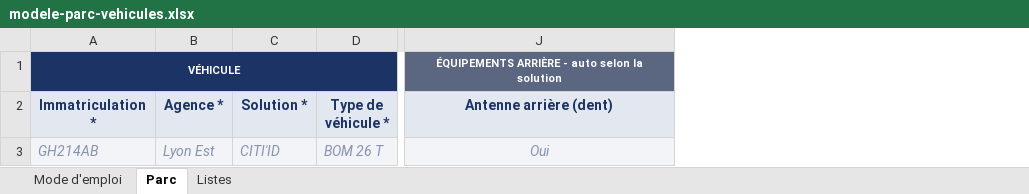
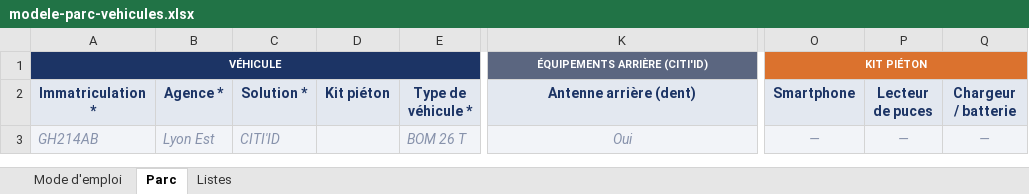
Before and after one commit to Elysoan/materielembarque, an Excel workbook: module/modele-parc-vehicules.xlsx, sheet Parc, drawn as a sheet; only a part is shown, gaps mark what is left out; values as stored, in another font and other column widths than the file's, no borders; charts and pictures and conditional formats not drawn; addresses are those after the commit; the diff names each change by its address in the sheet, - before the commit and + after, or states it on an @@ line.

```diff
--- a/module/modele-parc-vehicules.xlsx (sheet Parc)
+++ b/module/modele-parc-vehicules.xlsx (sheet Parc)
+column D (Kit piéton), empty
+column O (Smartphone), row 1: KIT PIÉTON; row 3: —
+column P (Lecteur de puces), row 3: —
+column Q (Chargeur / batterie), row 3: —
-K1 (Antenne arrière (dent)): ÉQUIPEMENTS ARRIÈRE - auto selon la solution
+K1 (Antenne arrière (dent)): ÉQUIPEMENTS ARRIÈRE (CITI'ID)
```
Also changed, not shown: sheet Listes, sheet Mode d'emploi, formulas that keep their value, 11 other files.
